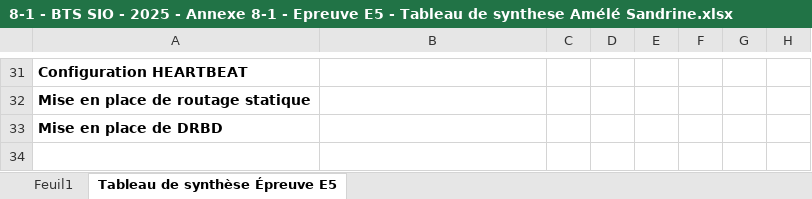
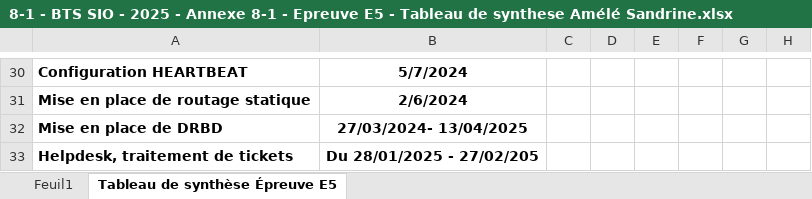
Before and after one commit to deb02sandra/Portfolio-de-Sandrine, an Excel workbook: documents/8-1 - BTS SIO - 2025 - Annexe 8-1 - Epreuve E5 - Tableau de synthese Amélé Sandrine.xlsx, sheet Tableau de synthèse Épreuve E5, drawn as a sheet; only a part is shown, gaps mark what is left out; values as stored, in another font and other column widths than the file's, no borders; charts and pictures not drawn; addresses are those after the commit; the diff covers the shown part only; the diff names each change by its address in the sheet, - before the commit and + after, or states it on an @@ line.

```diff
--- a/documents/8-1 - BTS SIO - 2025 - Annexe 8-1 - Epreuve E5 - Tableau de synthese Amélé Sandrine.xlsx (sheet Tableau de synthèse Épreuve E5)
+++ b/documents/8-1 - BTS SIO - 2025 - Annexe 8-1 - Epreuve E5 - Tableau de synthese Amélé Sandrine.xlsx (sheet Tableau de synthèse Épreuve E5)
-B30: (empty)
+B30: 5/7/2024
-B31: (empty)
+B31: 2/6/2024
-B32: (empty)
+B32: 27/03/2024- 13/04/2025
+row 33: Helpdesk, traitement de tickets | Du 28/01/2025 - 27/02/205
```
Also changed, not shown: 3 added rows, 4 removed rows, 19 edited cells and cell formats elsewhere in this sheet, charts or pictures, 48 other files.
